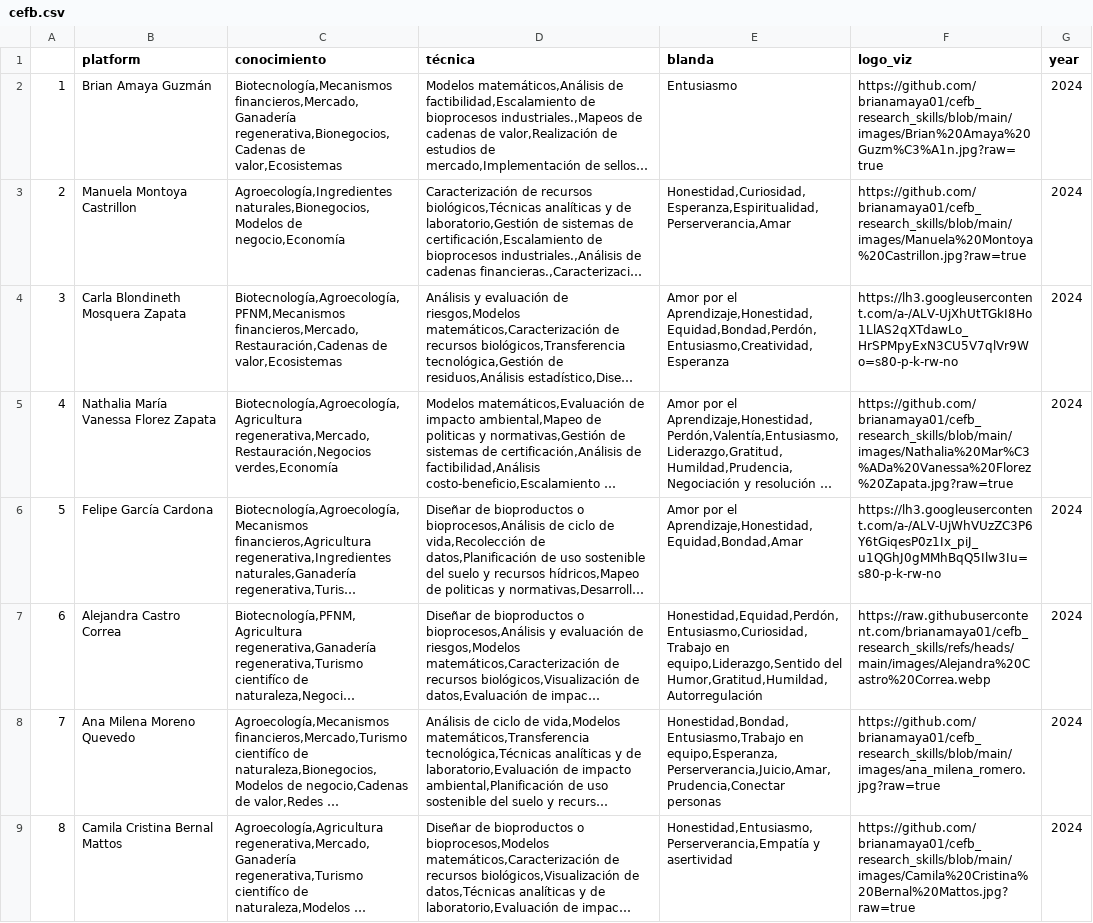
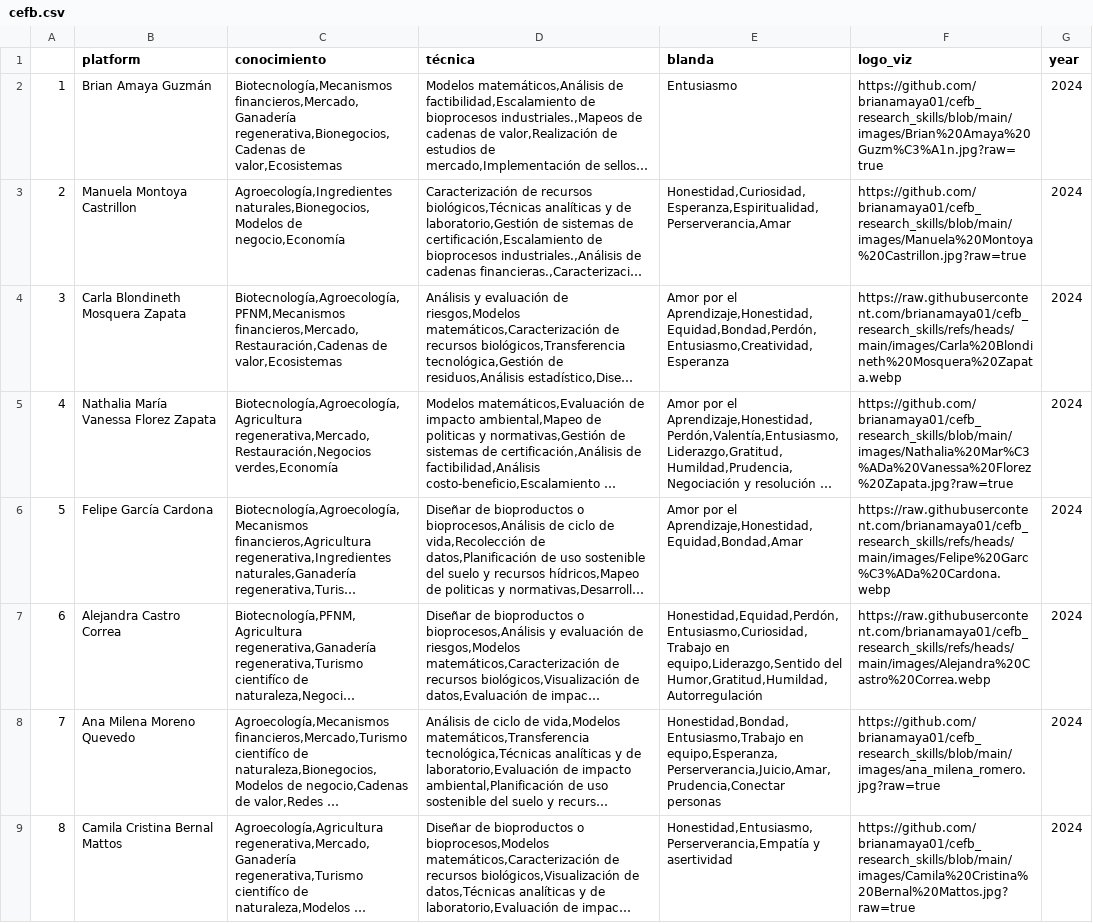
Before and after one commit to brianamaya01/cefb_research_skills, a CSV file: cefb.csv, drawn as a sheet; only a part is shown; long unchanged cells end in …; the diff covers the shown part only; the diff names each change by its address in the sheet, - before the commit and + after, or states it on an @@ line.

```diff
--- a/cefb.csv
+++ b/cefb.csv
-F4 (logo_viz): https://lh3.googleusercontent.com/a-/ALV-UjXhUtTGkI8Ho1LlAS2qXTdawLo_HrSPMpyExN3CU5V7qlVr9Wo=s80-p-k-rw-no
+F4 (logo_viz): https://raw.githubusercontent.com/brianamaya01/cefb_research_skills/refs/heads/main/images/Carla%20Blondineth%20Mosquera%20Zapata.webp
-F6 (logo_viz): https://lh3.googleusercontent.com/a-/ALV-UjWhVUzZC3P6Y6tGiqesP0z1Ix_piJ_u1QGhJ0gMMhBqQ5Ilw3Iu=s80-p-k-rw-no
+F6 (logo_viz): https://raw.githubusercontent.com/brianamaya01/cefb_research_skills/refs/heads/main/images/Felipe%20Garc%C3%ADa%20Cardona.webp
```
Also changed, not shown: 9 edited cells elsewhere in this file, 1 other file.
